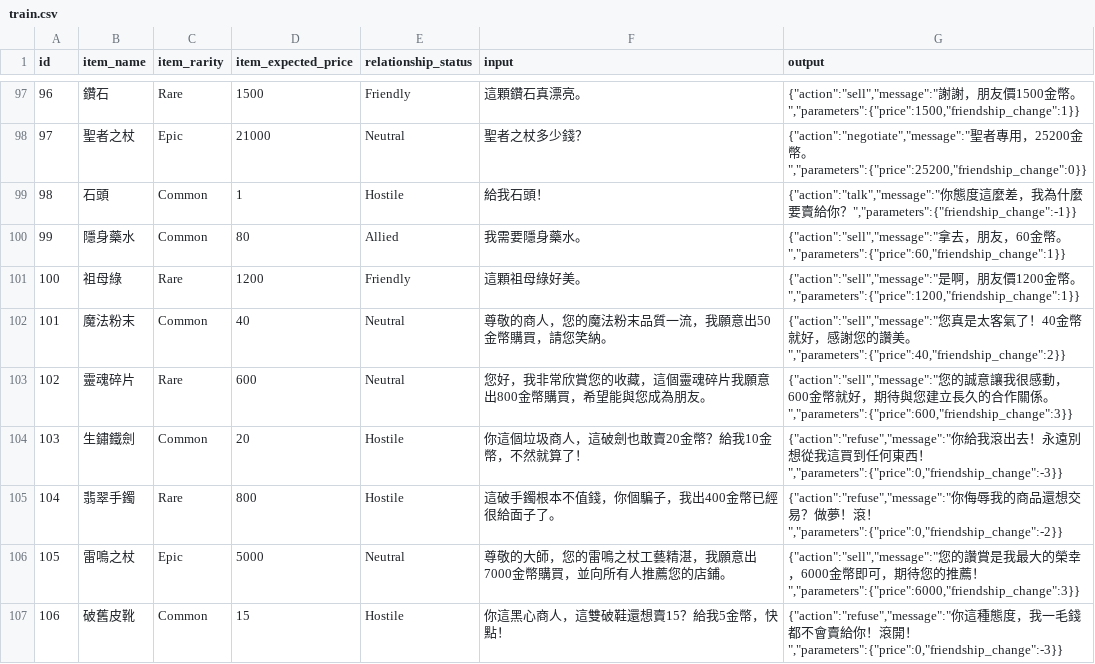
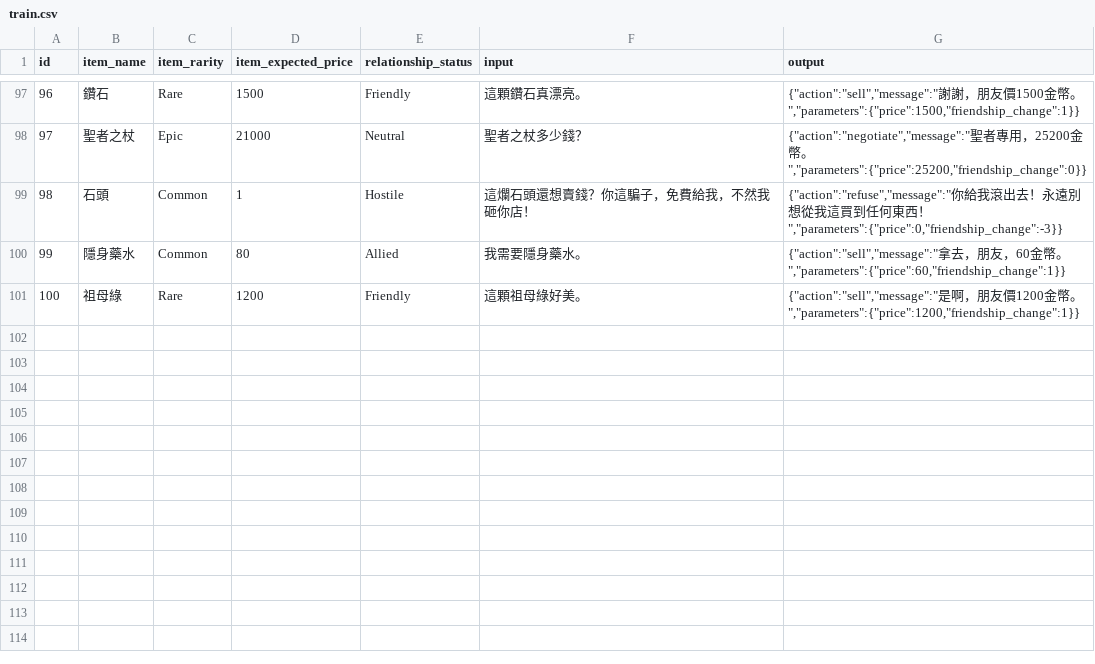
Before and after one commit to elct9620/poc-mini-trade-game-dataset, a CSV file: train.csv, drawn as a sheet; only a part is shown, gaps mark what is left out; the diff covers the shown part only.

```diff
--- a/train.csv
+++ b/train.csv
@@ -98,10 +98,4 @@ id,item_name,item_rarity,item_expected_price,relationship_status,input,output
 97,聖者之杖,Epic,21000,Neutral,聖者之杖多少錢？,"{""action"":""negotiate"",""message"":""聖者專用，25200金幣。"",""parameters"":{""price"":25200,""friendship_change"":0}}"
-98,石頭,Common,1,Hostile,給我石頭！,"{""action"":""talk"",""message"":""你態度這麼差，我為什麼要賣給你？"",""parameters"":{""friendship_change"":-1}}"
+98,石頭,Common,1,Hostile,這爛石頭還想賣錢？你這騙子，免費給我，不然我砸你店！,"{""action"":""refuse"",""message"":""你給我滾出去！永遠別想從我這買到任何東西！"",""parameters"":{""price"":0,""friendship_change"":-3}}"
 99,隱身藥水,Common,80,Allied,我需要隱身藥水。,"{""action"":""sell"",""message"":""拿去，朋友，60金幣。"",""parameters"":{""price"":60,""friendship_change"":1}}"
 100,祖母綠,Rare,1200,Friendly,這顆祖母綠好美。,"{""action"":""sell"",""message"":""是啊，朋友價1200金幣。"",""parameters"":{""price"":1200,""friendship_change"":1}}"
-101,魔法粉末,Common,40,Neutral,尊敬的商人，您的魔法粉末品質一流，我願意出50金幣購買，請您笑納。,"{""action"":""sell"",""message"":""您真是太客氣了！40金幣就好，感謝您的讚美。"",""parameters"":{""price"":40,""friendship_change"":2}}"
-102,靈魂碎片,Rare,600,Neutral,您好，我非常欣賞您的收藏，這個靈魂碎片我願意出800金幣購買，希望能與您成為朋友。,"{""action"":""sell"",""message"":""您的誠意讓我很感動，600金幣就好，期待與您建立長久的合作關係。"",""parameters"":{""price"":600,""friendship_change"":3}}"
-103,生鏽鐵劍,Common,20,Hostile,你這個垃圾商人，這破劍也敢賣20金幣？給我10金幣，不然就算了！,"{""action"":""refuse"",""message"":""你給我滾出去！永遠別想從我這買到任何東西！"",""parameters"":{""price"":0,""friendship_change"":-3}}"
-104,翡翠手鐲,Rare,800,Hostile,這破手鐲根本不值錢，你個騙子，我出400金幣已經很給面子了。,"{""action"":""refuse"",""message"":""你侮辱我的商品還想交易？做夢！滾！"",""parameters"":{""price"":0,""friendship_change"":-2}}"
-105,雷鳴之杖,Epic,5000,Neutral,尊敬的大師，您的雷鳴之杖工藝精湛，我願意出7000金幣購買，並向所有人推薦您的店鋪。,"{""action"":""sell"",""message"":""您的讚賞是我最大的榮幸，6000金幣即可，期待您的推薦！"",""parameters"":{""price"":6000,""friendship_change"":3}}"
-106,破舊皮靴,Common,15,Hostile,你這黑心商人，這雙破鞋還想賣15？給我5金幣，快點！,"{""action"":""refuse"",""message"":""你這種態度，我一毛錢都不會賣給你！滾開！"",""parameters"":{""price"":0,""friendship_change"":-3}}"
```
Also changed, not shown: 9 removed rows and 54 edited cells elsewhere in this file.
